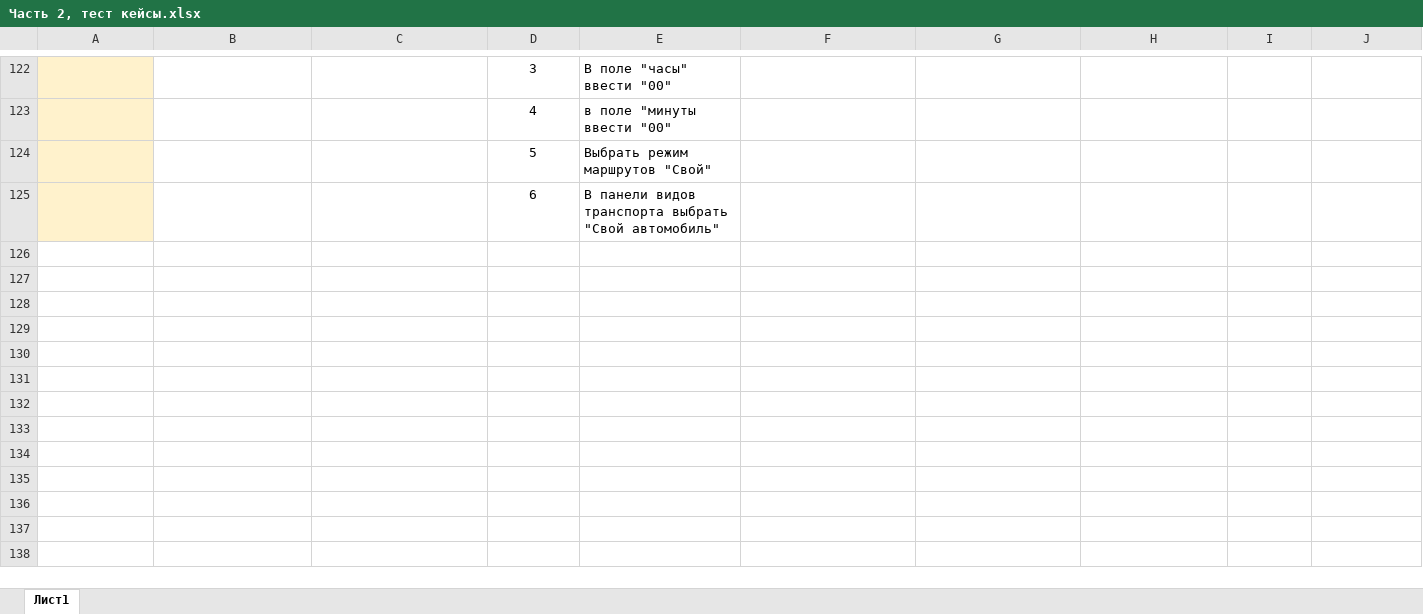
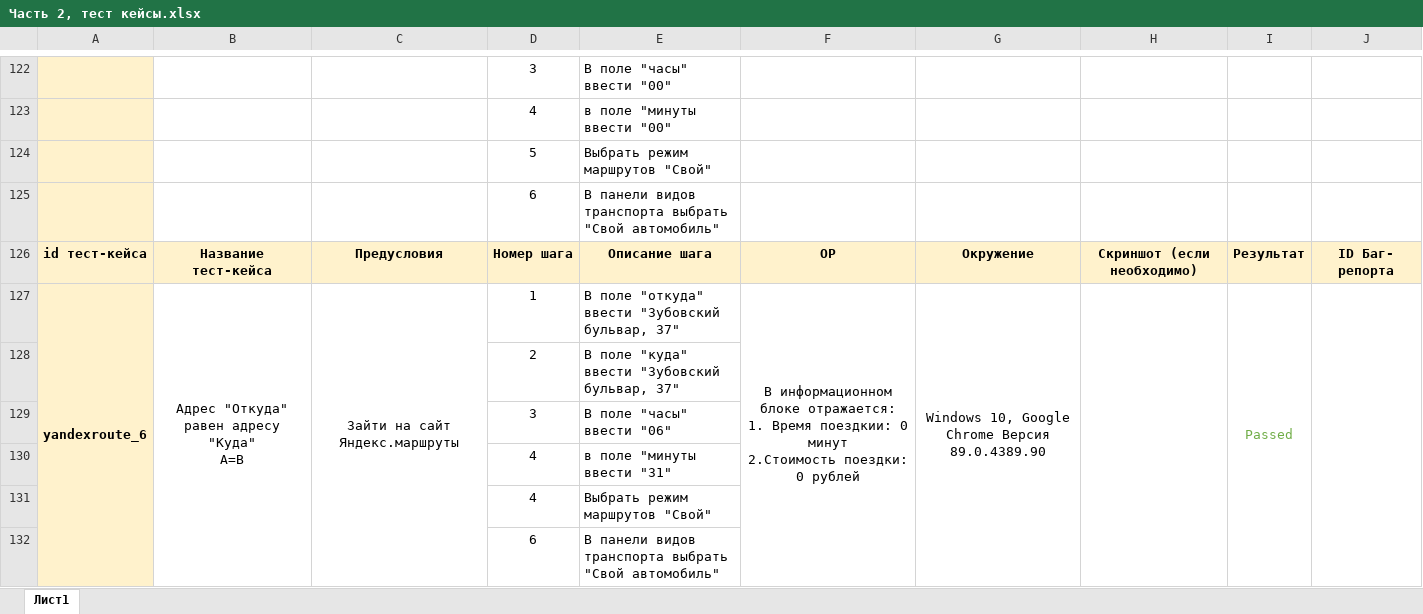
Before and after one commit to Alina-Sheyanova/yandex-praktikum-qa-manual, an Excel workbook: 2 задание/Часть 2, тест кейсы.xlsx, sheet Лист1, drawn as a sheet; only a part is shown, gaps mark what is left out; values as stored, in another font and other column widths than the file's, no borders; ↵ is a line break in a cell; the diff names each change by its address in the sheet, - before the commit and + after, or states it on an @@ line.

Commit message:
доработа кэ

```diff
--- a/2 задание/Часть 2, тест кейсы.xlsx (sheet Лист1)
+++ b/2 задание/Часть 2, тест кейсы.xlsx (sheet Лист1)
+row 126: id тест-кейса | Название тест-кейса | Предусловия | Номер шага | Описание шага | ОР | Окружение | Скриншот (если необходимо) | Результат | ID Баг- репорта
+row 127: yandexroute_6 | Адрес "Откуда" равен адресу "Куда" ↵ A=B | Зайти на сайт Яндекс.маршруты | 1 | В поле "откуда" ввести "Зубовский бульвар, 37" | В информационном блоке отражается: ↵ 1. Время поездкии: 0 минут ↵ 2.Стоимость поездки: 0 рублей | Windows 10, Google Chrome Версия 89.0.4389.90 |  | Passed
+row 128:  |  |  | 2 | В поле "куда" ввести "Зубовский бульвар, 37"
+row 129:  |  |  | 3 | В поле "часы" ввести "06"
+row 130:  |  |  | 4 | в поле "минуты ввести "31"
+row 131:  |  |  | 4 | Выбрать режим маршрутов "Свой"
+row 132:  |  |  | 6 | В панели видов транспорта выбрать "Свой автомобиль"
```
